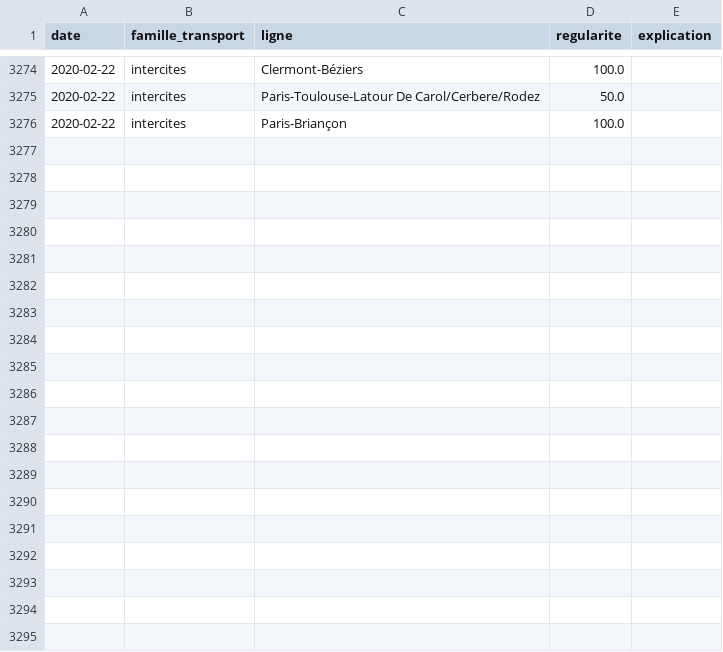
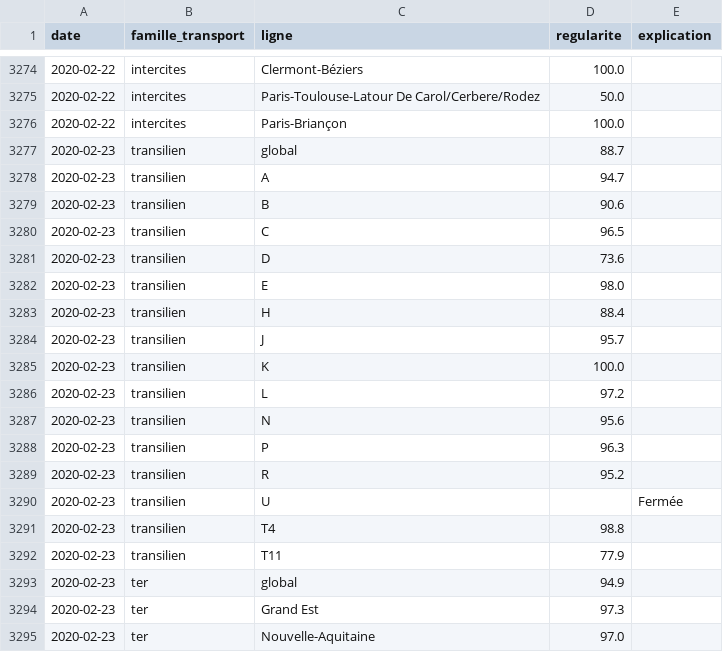
Before and after one commit to AntoineAugusti/mestrainsdhier-sncf, a CSV file: data/regularite.csv, drawn as a sheet; only a part is shown, gaps mark what is left out; the diff covers the shown part only.

```diff
--- a/data/regularite.csv
+++ b/data/regularite.csv
@@ -3276 +3276,20 @@ date,famille_transport,ligne,regularite,explication
 2020-02-22,intercites,Paris-Briançon,100.0,
+2020-02-23,transilien,global,88.7,
+2020-02-23,transilien,A,94.7,
+2020-02-23,transilien,B,90.6,
+2020-02-23,transilien,C,96.5,
+2020-02-23,transilien,D,73.6,
+2020-02-23,transilien,E,98.0,
+2020-02-23,transilien,H,88.4,
+2020-02-23,transilien,J,95.7,
+2020-02-23,transilien,K,100.0,
+2020-02-23,transilien,L,97.2,
+2020-02-23,transilien,N,95.6,
+2020-02-23,transilien,P,96.3,
+2020-02-23,transilien,R,95.2,
+2020-02-23,transilien,U,,Fermée
+2020-02-23,transilien,T4,98.8,
+2020-02-23,transilien,T11,77.9,
+2020-02-23,ter,global,94.9,
+2020-02-23,ter,Grand Est,97.3,
+2020-02-23,ter,Nouvelle-Aquitaine,97.0,
```
Also changed, not shown: 26 added rows elsewhere in this file, data/incidents.csv, 1 other file.
